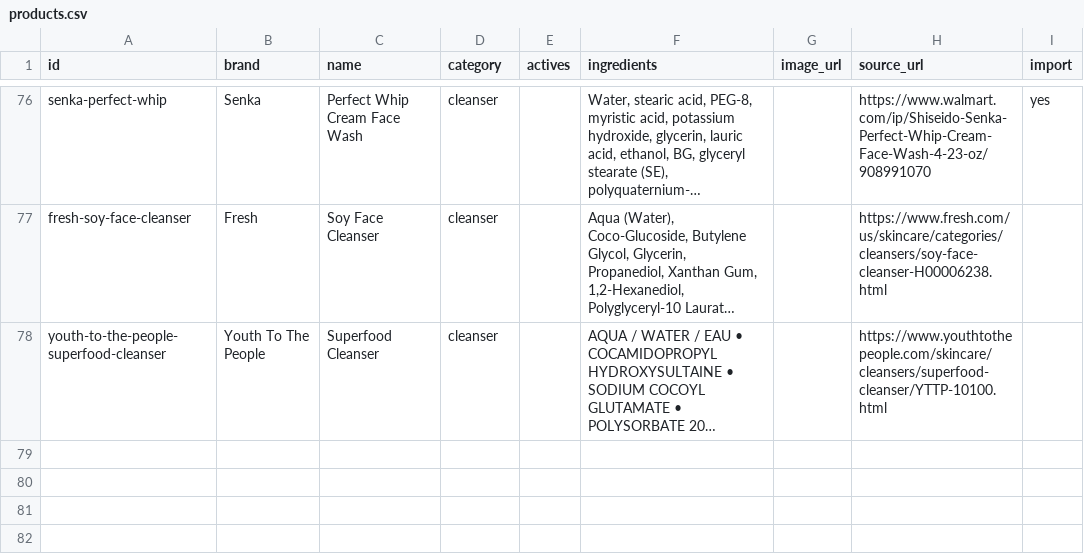
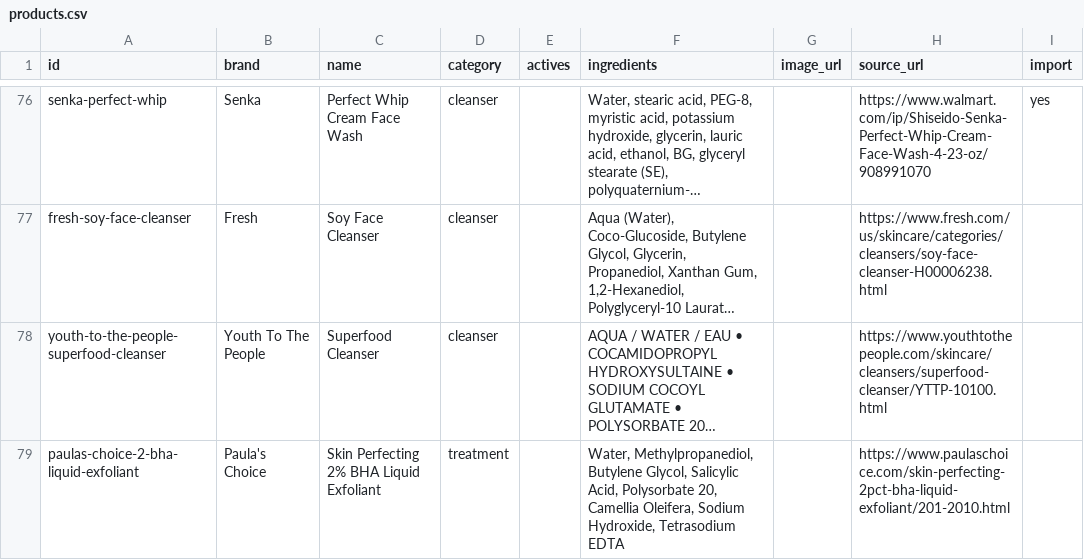
Before and after one commit to hitanshich17/nuskha, a CSV file: catalog/products.csv, drawn as a sheet; only a part is shown, gaps mark what is left out; long unchanged cells end in …; the diff names each change by its address in the sheet, - before the commit and + after, or states it on an @@ line.

```diff
--- a/catalog/products.csv
+++ b/catalog/products.csv
+row 79: paulas-choice-2-bha-liquid-exfoliant | Paula's Choice | Skin Perfecting 2% BHA Liquid Exfoliant | treatment |  | Water, Methylpropanediol, Butylene Glycol, Salicylic Acid, Polysorbate 20, Camellia Oleifera, Sodium Hydroxide, Tetrasodium EDTA |  | https://www.paulaschoice.com/skin-perfecting-2pct-bha-liquid-exfoliant/201-2010.html
```
Also changed, not shown: catalog/offers.csv, 1 other file.
